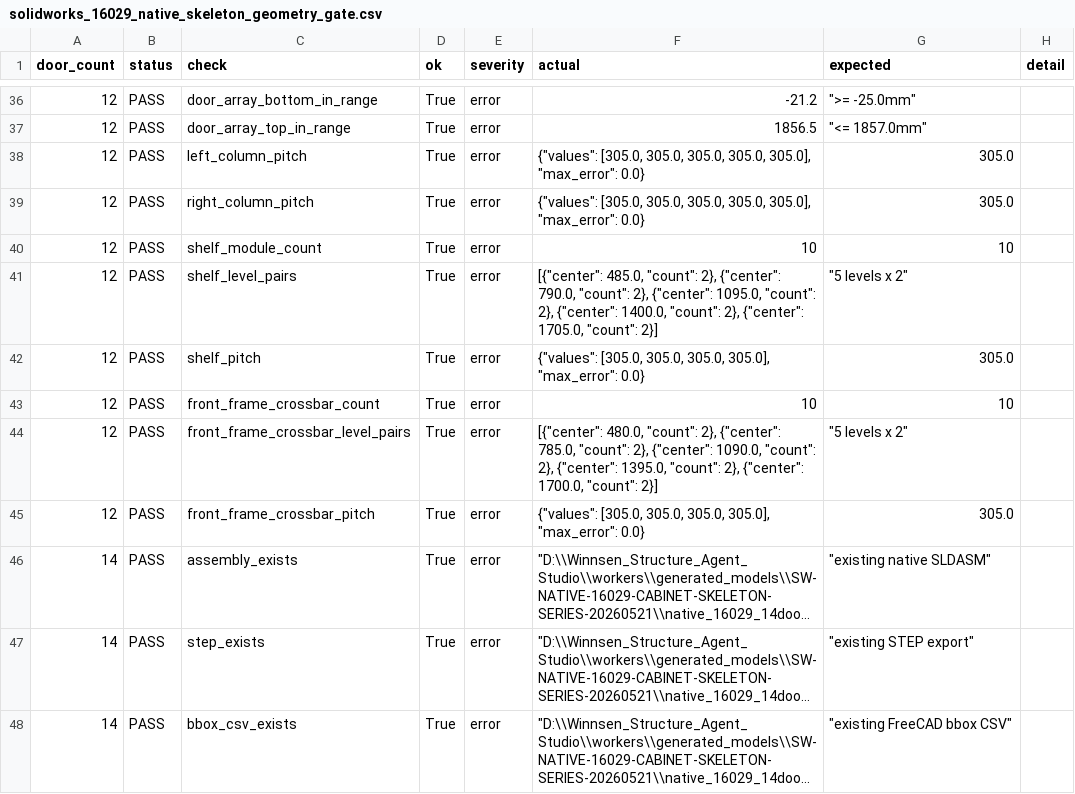
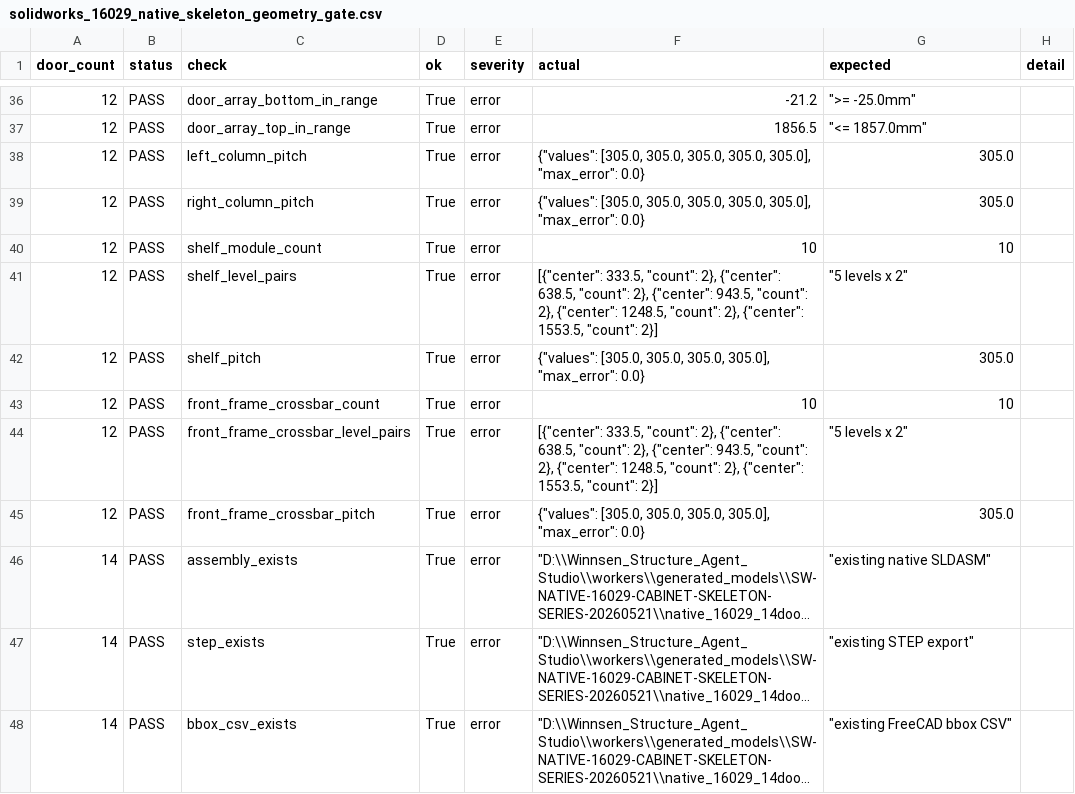
Before and after one commit to wong-yl/winnsen-structure-agent-studio, a CSV file: data/solidworks_16029_native_skeleton_geometry_gate.csv, drawn as a sheet; only a part is shown, gaps mark what is left out; long unchanged cells end in ….

Commit message:
fix: align 16029 door mirror variant

```diff
--- a/data/solidworks_16029_native_skeleton_geometry_gate.csv
+++ b/data/solidworks_16029_native_skeleton_geometry_gate.csv
@@ -40,6 +40,6 @@
 12,PASS,shelf_module_count,True,error,10,10,
-12,PASS,shelf_level_pairs,True,error,"[{""center"": 485.0, ""count"": 2}, {""center"": 790.0, ""count"": 2}, {""center"": 1095.0, ""count"": 2}, {""center"": 1400.0, ""count"": 2}, {""center"": 1705.0, ""count"": 2}]","""5 levels x 2""",
+12,PASS,shelf_level_pairs,True,error,"[{""center"": 333.5, ""count"": 2}, {""center"": 638.5, ""count"": 2}, {""center"": 943.5, ""count"": 2}, {""center"": 1248.5, ""count"": 2}, {""center"": 1553.5, ""count"": 2}]","""5 levels x 2""",
 12,PASS,shelf_pitch,True,error,"{""values"": [305.0, 305.0, 305.0, 305.0], ""max_error"": 0.0}",305.0,
 12,PASS,front_frame_crossbar_count,True,error,10,10,
-12,PASS,front_frame_crossbar_level_pairs,True,error,"[{""center"": 480.0, ""count"": 2}, {""center"": 785.0, ""count"": 2}, {""center"": 1090.0, ""count"": 2}, {""center"": 1395.0, ""count"": 2}, {""center"": 1700.0, ""count"": 2}]","""5 levels x 2""",
+12,PASS,front_frame_crossbar_level_pairs,True,error,"[{""center"": 333.5, ""count"": 2}, {""center"": 638.5, ""count"": 2}, {""center"": 943.5, ""count"": 2}, {""center"": 1248.5, ""count"": 2}, {""center"": 1553.5, ""count"": 2}]","""5 levels x 2""",
 12,PASS,front_frame_crossbar_pitch,True,error,"{""values"": [305.0, 305.0, 305.0, 305.0], ""max_error"": 0.0}",305.0,
```
Also changed, not shown: workers/handoffs/16029_10_12_14_STEP_ENGINEERING_HANDOFF_20260519/10door/solidworks_native/native_dependency_manifest.csv, workers/handoffs/16029_10_12_14_STEP_ENGINEERING_HANDOFF_20260519/12door/solidworks_native/native_dependency_manifest.csv, 18 other files.
